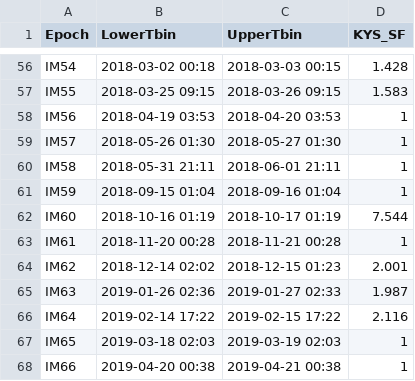
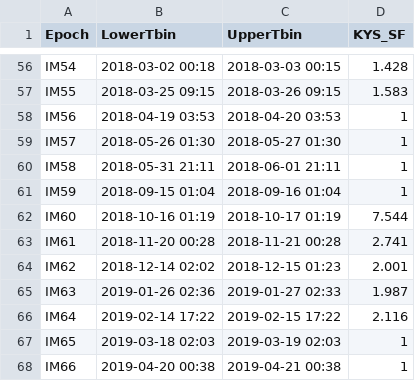
Before and after one commit to wheeyeon/iMOGABA_AeffCorr, a CSV file: KVNSD_Tbin_imogaba.csv, drawn as a sheet; only a part is shown, gaps mark what is left out.

Commit message:
Add files via upload
Update of IM61 KYS empirical factor

```diff
--- a/KVNSD_Tbin_imogaba.csv
+++ b/KVNSD_Tbin_imogaba.csv
@@ -62,3 +62,3 @@ IM59, 2018-09-15 01:04, 2018-09-16 01:04,1
 IM60, 2018-10-16 01:19, 2018-10-17 01:19,7.544
-IM61, 2018-11-20 00:28, 2018-11-21 00:28,1
+IM61, 2018-11-20 00:28, 2018-11-21 00:28,2.741
 IM62, 2018-12-14 02:02, 2018-12-15 01:23,2.001
```
